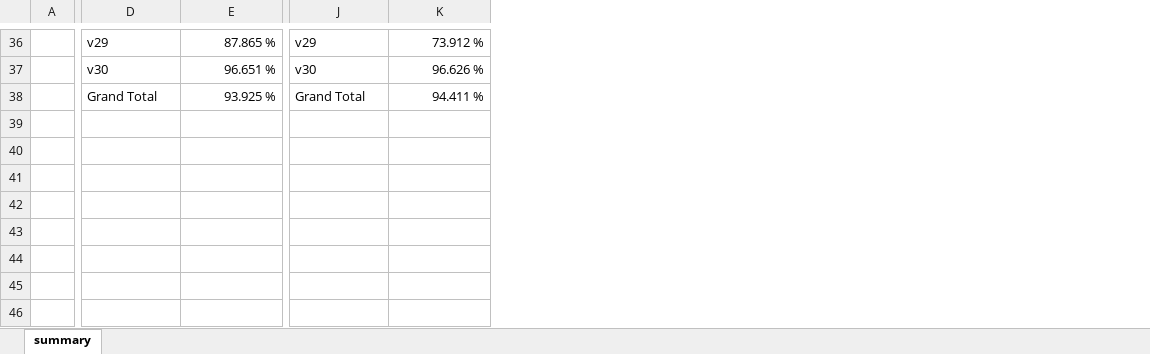
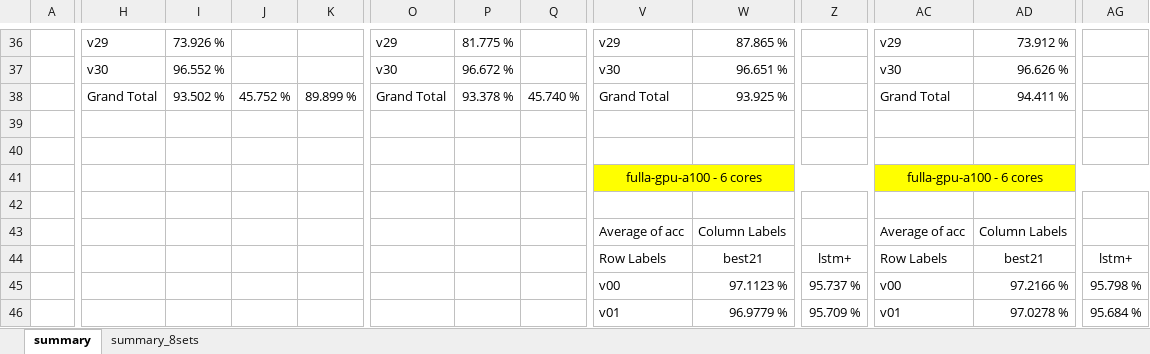
Before and after one commit to AchillesProject/EvolvedNeuron_for_HAR, an Excel workbook: pythons/new_neurons/logs/64bits.xlsx, sheet summary, drawn as a sheet; only a part is shown, gaps mark what is left out; values as stored, in another font and other column widths than the file's, no borders; conditional formats not drawn; addresses are those after the commit; the diff covers the shown part only; the diff names each change by its address in the sheet, - before the commit and + after, or states it on an @@ line.

```diff
--- a/pythons/new_neurons/logs/64bits.xlsx (sheet summary)
+++ b/pythons/new_neurons/logs/64bits.xlsx (sheet summary)
+sheet tab: summary_8sets
+column H, rows 36-38: v29 | v30 | Grand Total
+column I, rows 36-38: 73.926 % | 96.552 % | 93.502 %
+column J, row 38: 45.752 %
+column K, row 38: 89.899 %
+column O, rows 36-38: v29 | v30 | Grand Total
+column P, rows 36-38: 81.775 % | 96.672 % | 93.378 %
+column Q, row 38: 45.740 %
+column Z, rows 44-46: lstm+ | 95.737 % | 95.709 %
+column AG, rows 44-46: lstm+ | 95.798 % | 95.684 %
-V41: (empty)
+V41: fulla-gpu-a100 - 6 cores
-V41:W41 fill: none
+V41:W41 fill: #FFFF00
+V41:Z41 merged
-AC41: (empty)
+AC41: fulla-gpu-a100 - 6 cores
-AC41:AD41 fill: none
+AC41:AD41 fill: #FFFF00
+AC41:AG41 merged
-V43: (empty)
+V43: Average of acc
-W43: (empty)
+W43: Column Labels
-AC43: (empty)
+AC43: Average of acc
-AD43: (empty)
+AD43: Column Labels
-V44: (empty)
+V44: Row Labels
-W44: (empty)
+W44: best21
-AC44: (empty)
+AC44: Row Labels
-AD44: (empty)
+AD44: best21
-V45: (empty)
+V45: v00
-W45: (empty)
+W45: 97.1123 %
-AC45: (empty)
+AC45: v00
-AD45: (empty)
+AD45: 97.2166 %
-V46: (empty)
+V46: v01
-W46: (empty)
+W46: 96.9779 %
-AC46: (empty)
+AC46: v01
-AD46: (empty)
+AD46: 97.0278 %
```
Also changed, not shown: 5 added rows, 2 removed rows, 11 added columns, 108 edited cells and cell formats elsewhere in this sheet, pythons/new_neurons/logs/64bits_20220612_gpu_a100/64bits_20220612_gpu_a100.xlsx, pythons/new_neurons/logs/log_best21_v27_8sets_20220614/best21_v27_8sets_20220614.xlsx, 12 other files.
